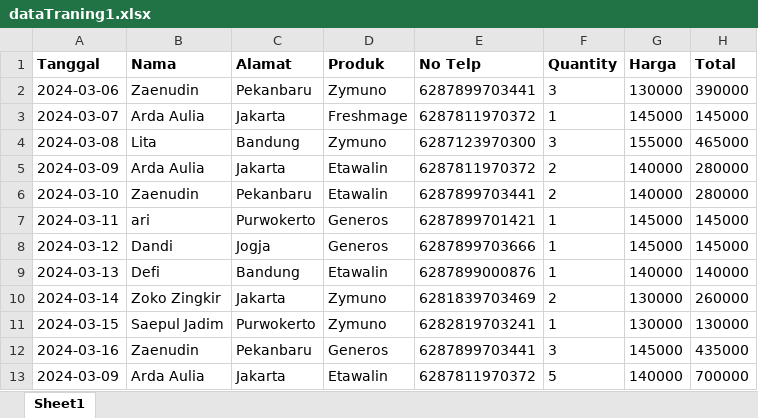
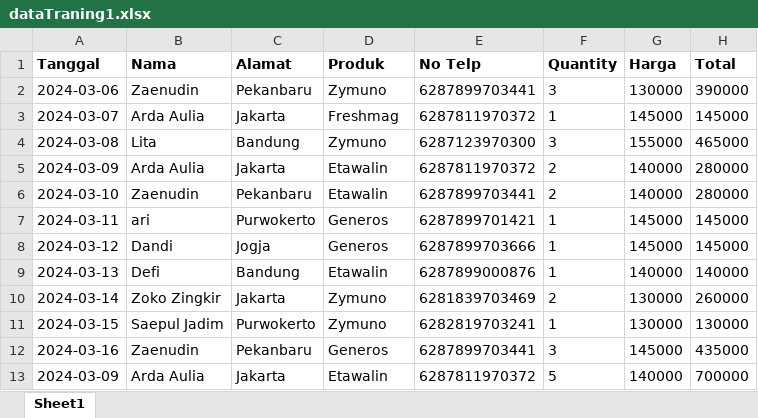
Before and after one commit to Firsah/crm, an Excel workbook: public/excel/dataTraning1.xlsx, sheet Sheet1, drawn as a sheet; values as stored, in another font and other column widths than the file's, no borders; the diff names each change by its address in the sheet, - before the commit and + after, or states it on an @@ line.

```diff
--- a/public/excel/dataTraning1.xlsx (sheet Sheet1)
+++ b/public/excel/dataTraning1.xlsx (sheet Sheet1)
-D3 (Produk): Freshmage
+D3 (Produk): Freshmag
```
Also changed, not shown: 4 other files.
